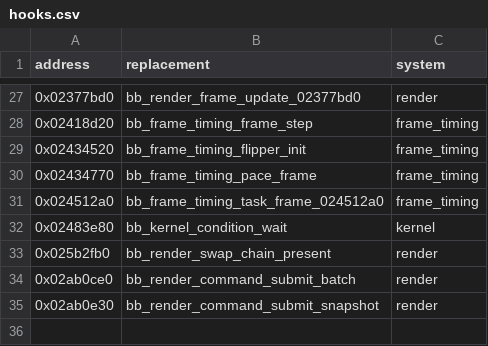
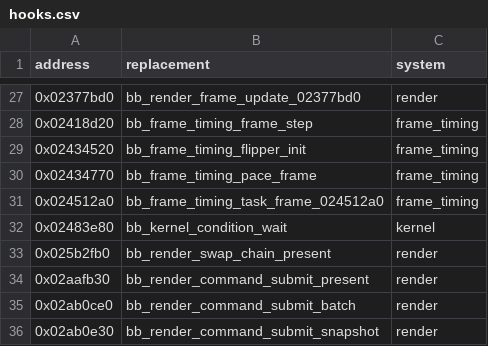
Before and after one commit to evill33t/Paleblood, a CSV file: game/hooks.csv, drawn as a sheet; only a part is shown, gaps mark what is left out; the diff names each change by its address in the sheet, - before the commit and + after, or states it on an @@ line.

```diff
--- a/game/hooks.csv
+++ b/game/hooks.csv
+row 34: 0x02aafb30 | bb_render_command_submit_present | render
```
Also changed, not shown: symbols/functions.csv, 4 other files.
